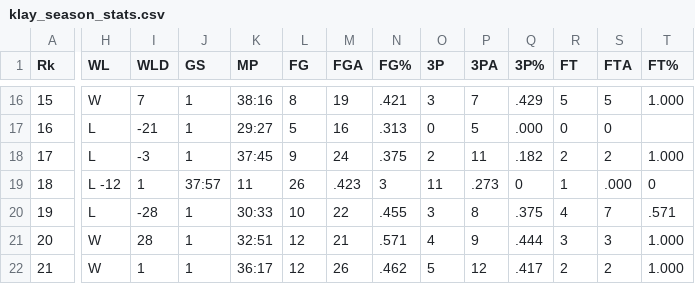
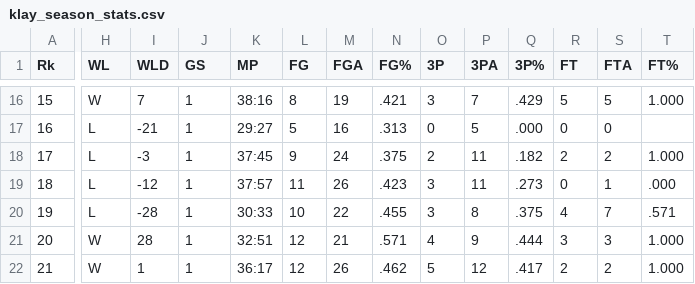
Before and after one commit to elizabethsiegle/sklearn-predict-warriors-win-from-klaythompson-stats, a CSV file: klay_season_stats.csv, drawn as a sheet; only a part is shown, gaps mark what is left out; the diff covers the shown part only; the diff names each change by its address in the sheet, - before the commit and + after, or states it on an @@ line.

Commit message:
forgot comma in csv rip

```diff
--- a/klay_season_stats.csv
+++ b/klay_season_stats.csv
-H19 (WL): L -12
+H19 (WL): L
-I19 (WLD): 1
+I19 (WLD): -12
-J19 (GS): 37:57
+J19 (GS): 1
-K19 (MP): 11
+K19 (MP): 37:57
-L19 (FG): 26
+L19 (FG): 11
-M19 (FGA): .423
+M19 (FGA): 26
-N19 (FG%): 3
+N19 (FG%): .423
-O19 (3P): 11
+O19 (3P): 3
-P19 (3PA): .273
+P19 (3PA): 11
-Q19 (3P%): 0
+Q19 (3P%): .273
-R19 (FT): 1
+R19 (FT): 0
-S19 (FTA): .000
+S19 (FTA): 1
-T19 (FT%): 0
+T19 (FT%): .000
```
Also changed, not shown: 8 edited cells elsewhere in this file.
